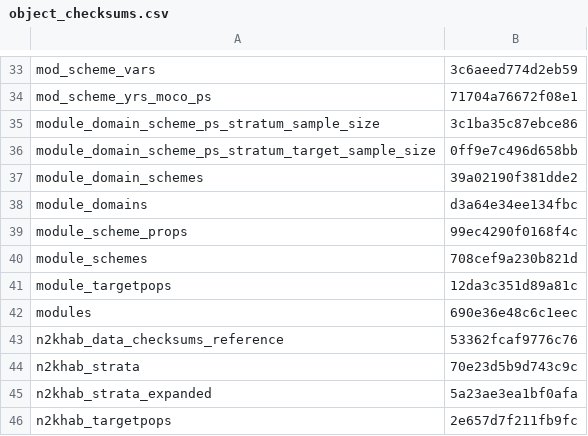
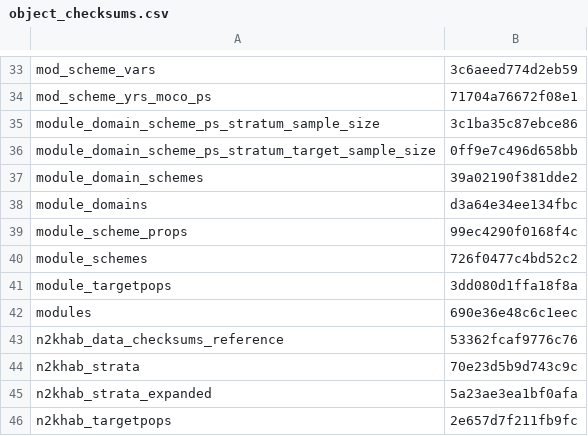
Before and after one commit to inbo/n2khab-mne-designs, a CSV file: 100_design_common/010_revisitplan/data/text/results/object_checksums.csv, drawn as a sheet; only a part is shown, gaps mark what is left out.

Commit message:
REP: update object checksums wrt dom-based lim of two objs

```diff
--- a/100_design_common/010_revisitplan/data/text/results/object_checksums.csv
+++ b/100_design_common/010_revisitplan/data/text/results/object_checksums.csv
@@ -39,4 +39,4 @@ module_domains,d3a64e34ee134fbc
 module_scheme_props,99ec4290f0168f4c
-module_schemes,708cef9a230b821d
-module_targetpops,12da3c351d89a81c
+module_schemes,726f0477c4bd52c2
+module_targetpops,3dd080d1ffa18f8a
 modules,690e36e48c6c1eec
```
